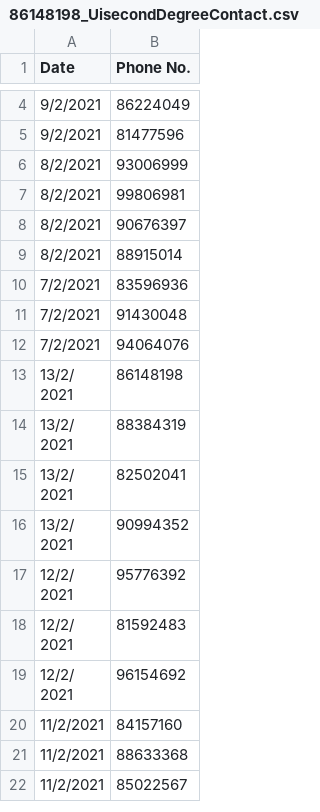
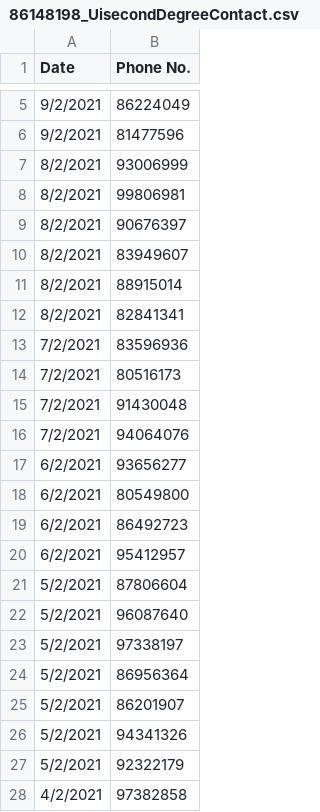
Before and after one commit to jzxr/TraceTogether, a CSV file: Data Sets/Results/86148198_UisecondDegreeContact.csv, drawn as a sheet; only a part is shown, gaps mark what is left out; the shorter side is filled out with more unchanged rows; the diff covers the shown part only.

```diff
--- a/Data Sets/Results/86148198_UisecondDegreeContact.csv
+++ b/Data Sets/Results/86148198_UisecondDegreeContact.csv
@@ -8,5 +9,20 @@ Date,Phone No.
 8/2/2021,90676397
+8/2/2021,83949607
 8/2/2021,88915014
+8/2/2021,82841341
 7/2/2021,83596936
+7/2/2021,80516173
 7/2/2021,91430048
 7/2/2021,94064076
+6/2/2021,93656277
+6/2/2021,80549800
+6/2/2021,86492723
+6/2/2021,95412957
+5/2/2021,87806604
+5/2/2021,96087640
+5/2/2021,97338197
+5/2/2021,86956364
+5/2/2021,86201907
+5/2/2021,94341326
+5/2/2021,92322179
+4/2/2021,97382858
```
Also changed, not shown: 19 added rows elsewhere in this file, Data Sets/Results/86148198_FirstDegree_SE.csv, Data Sets/Results/86148198_UiFirstDegreeContact.csv, 18 other files.
